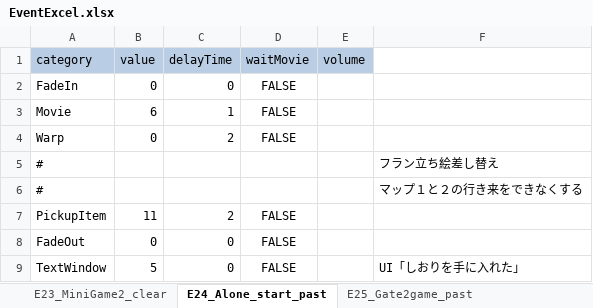
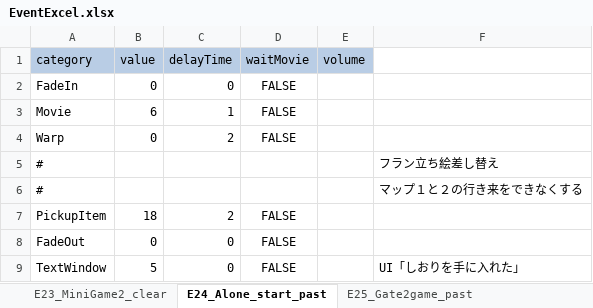
Before and after one commit to swulafi1103/CatEarsShota, an Excel workbook: CatEarsShota/Assets/Excel/EventExcel.xlsx, sheet E24_Alone_start_past, drawn as a sheet; values as stored, in another font and other column widths than the file's, no borders; the diff names each change by its address in the sheet, - before the commit and + after, or states it on an @@ line.

```diff
--- a/CatEarsShota/Assets/Excel/EventExcel.xlsx (sheet E24_Alone_start_past)
+++ b/CatEarsShota/Assets/Excel/EventExcel.xlsx (sheet E24_Alone_start_past)
-B7 (value): 11
+B7 (value): 18
```
Also changed, not shown: sheet E32_Apparatus_on_past, sheet E34_Timecapsule_bookmark_buried, sheet E35_Mushroom_plant2_past, 11 other files.
